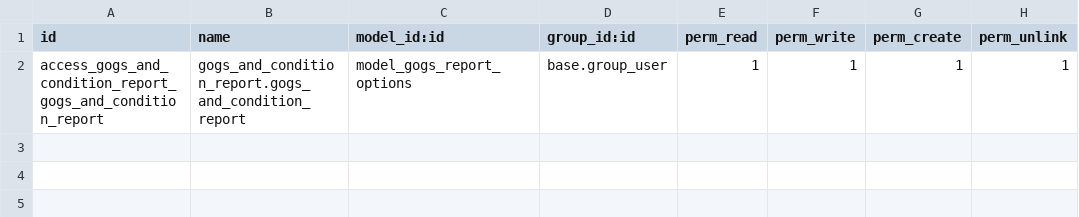
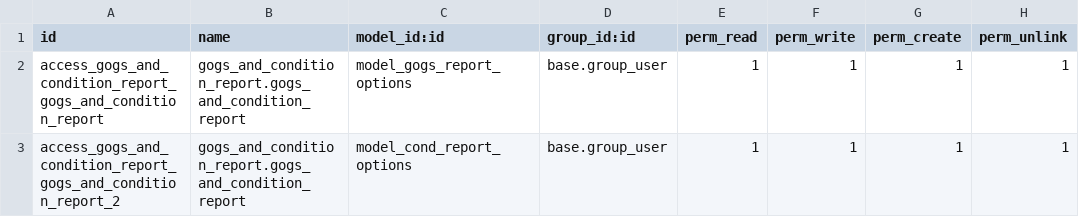
Before and after one commit to Perfectech-me/EgyGreen-Freshyard, a CSV file: gogs_and_condition_report/security/ir.model.access.csv, drawn as a sheet.

```diff
--- a/gogs_and_condition_report/security/ir.model.access.csv
+++ b/gogs_and_condition_report/security/ir.model.access.csv
@@ -2 +2,2 @@ id,name,model_id:id,group_id:id,perm_read,perm_write,perm_create,perm_unlink
 access_gogs_and_condition_report_gogs_and_condition_report,gogs_and_condition_report.gogs_and_condition_report,model_gogs_report_options,base.group_user,1,1,1,1
+access_gogs_and_condition_report_gogs_and_condition_report_2,gogs_and_condition_report.gogs_and_condition_report,model_cond_report_options,base.group_user,1,1,1,1
```
Also changed, not shown: 4 other files.
